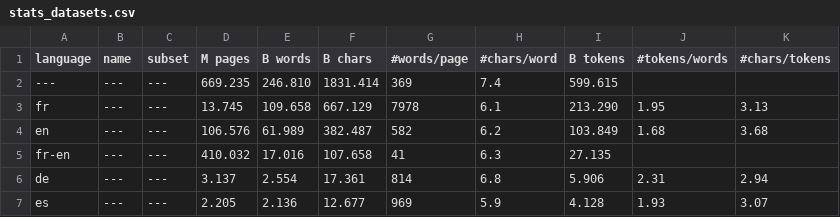
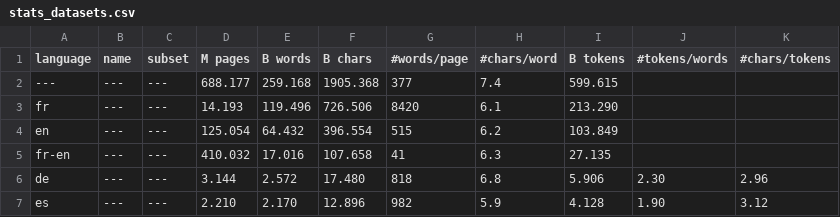
Before and after one commit to OpenLLM-France/Lucie-Training, a CSV file: assets/stats_datasets.csv (was src/lucie/assets/stats_datasets.csv), drawn as a sheet; only a part is shown; the diff covers the shown part only.

```diff
--- a/src/lucie/assets/stats_datasets.csv
+++ b/assets/stats_datasets.csv
@@ -1,7 +1,7 @@
 language ,name                ,subset       , M pages, B words, B chars,#words/page,#chars/word, B tokens,#tokens/words,#chars/tokens
----      ,---                 ,---          , 669.235, 246.810,1831.414,        369,        7.4,  599.615,            ,
-fr       ,---                 ,---          ,  13.745, 109.658, 667.129,       7978,        6.1,  213.290,        1.95,        3.13
-en       ,---                 ,---          , 106.576,  61.989, 382.487,        582,        6.2,  103.849,        1.68,        3.68
+---      ,---                 ,---          , 688.177, 259.168,1905.368,        377,        7.4,  599.615,            ,
+fr       ,---                 ,---          ,  14.193, 119.496, 726.506,       8420,        6.1,  213.290,            ,
+en       ,---                 ,---          , 125.054,  64.432, 396.554,        515,        6.2,  103.849,            ,
 fr-en    ,---                 ,---          , 410.032,  17.016, 107.658,         41,        6.3,   27.135,            ,
-de       ,---                 ,---          ,   3.137,   2.554,  17.361,        814,        6.8,    5.906,        2.31,        2.94
-es       ,---                 ,---          ,   2.205,   2.136,  12.677,        969,        5.9,    4.128,        1.93,        3.07
+de       ,---                 ,---          ,   3.144,   2.572,  17.480,        818,        6.8,    5.906,        2.30,        2.96
+es       ,---                 ,---          ,   2.210,   2.170,  12.896,        982,        5.9,    4.128,        1.90,        3.12
```
Also changed, not shown: 60 edited cells elsewhere in this file, 21 other files.
